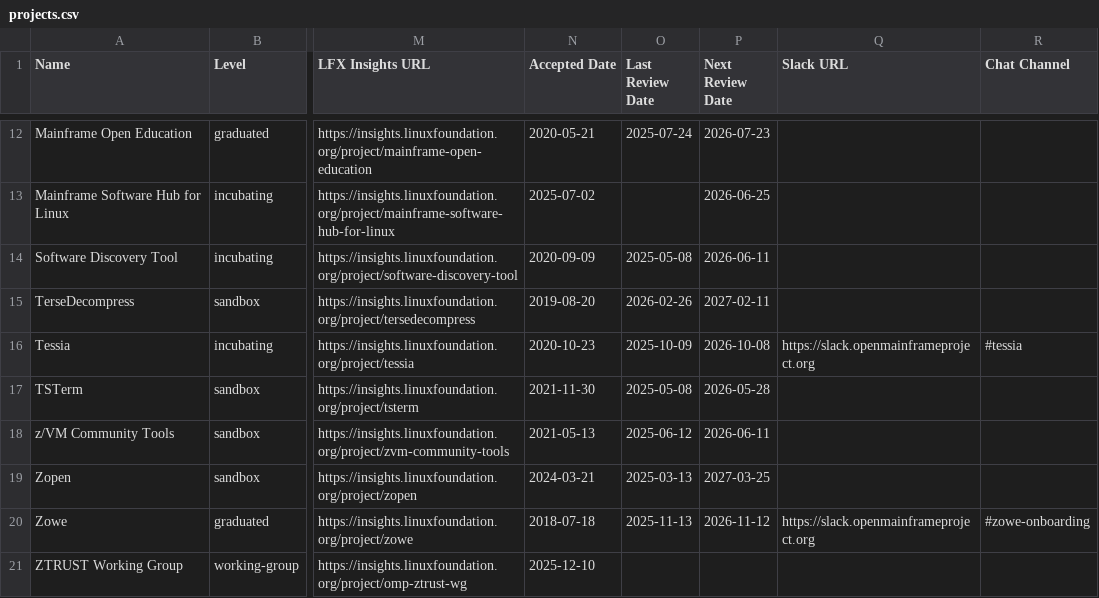
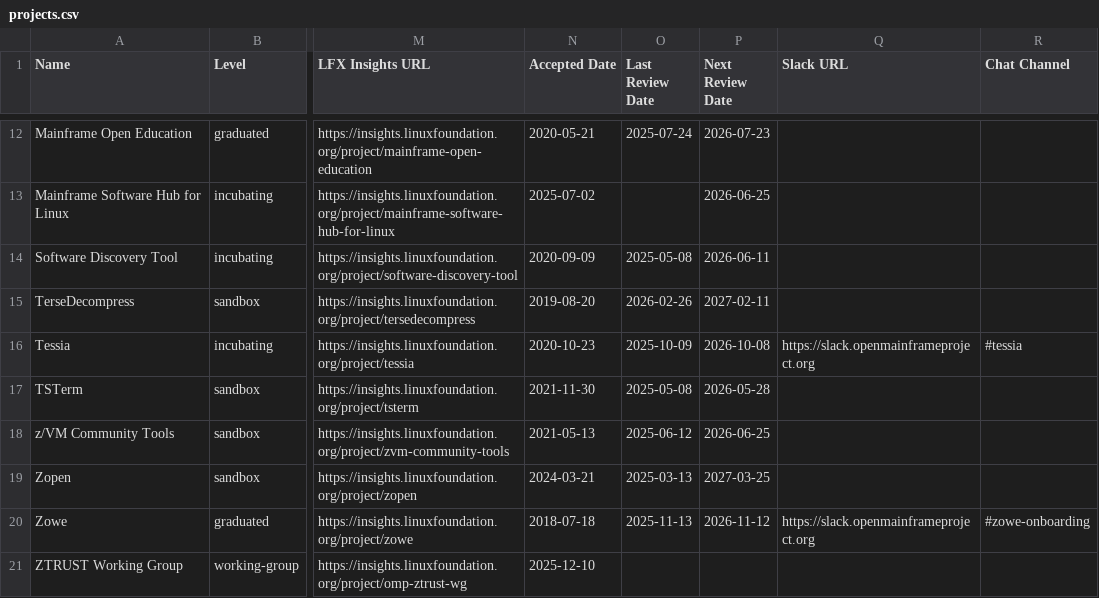
Before and after one commit to openmainframeproject/tac, a CSV file: _data/projects.csv, drawn as a sheet; only a part is shown, gaps mark what is left out; the diff names each change by its address in the sheet, - before the commit and + after, or states it on an @@ line.

```diff
--- a/_data/projects.csv
+++ b/_data/projects.csv
-P18 (Next Review Date): 2026-06-11
+P18 (Next Review Date): 2026-06-25
```
Also changed, not shown: _data/meeting-agenda-items.csv.
